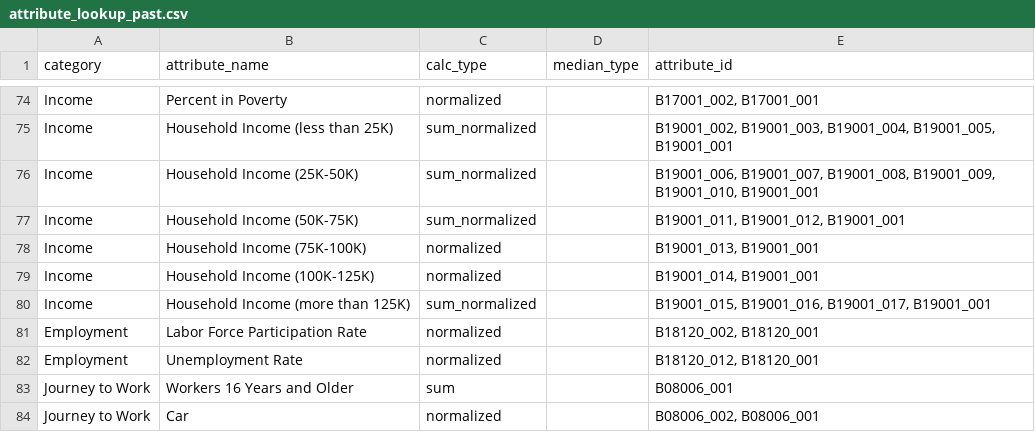
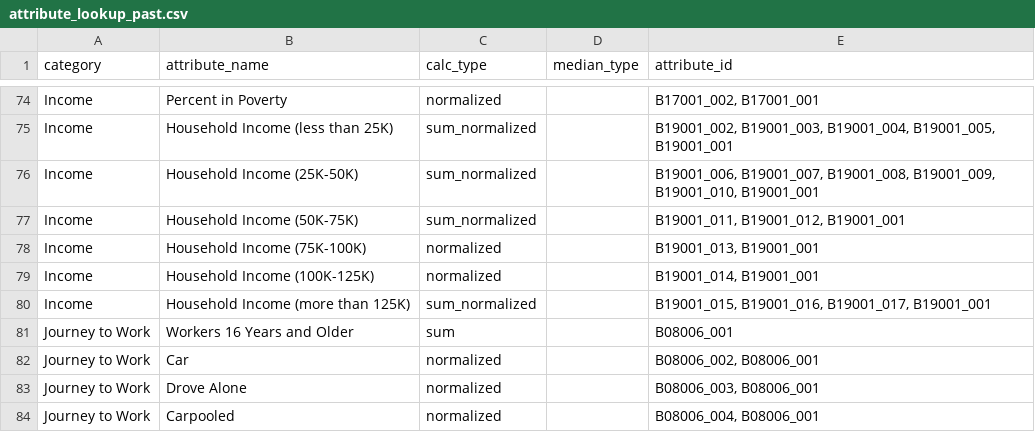
Before and after one commit to sfcpc/san-francisco-neighborhood-profiles, a CSV file: lookup_tables/attribute_lookup_past.csv, drawn as a sheet; only a part is shown, gaps mark what is left out; the shorter side is filled out with more unchanged rows; the diff names each change by its address in the sheet, - before the commit and + after, or states it on an @@ line.

Commit message:
Update attribute_lookup_past.csv

```diff
--- a/lookup_tables/attribute_lookup_past.csv
+++ b/lookup_tables/attribute_lookup_past.csv
-row 81: Employment | Labor Force Participation Rate | normalized |  | B18120_002, B18120_001
-row 82: Employment | Unemployment Rate | normalized |  | B18120_012, B18120_001
```
